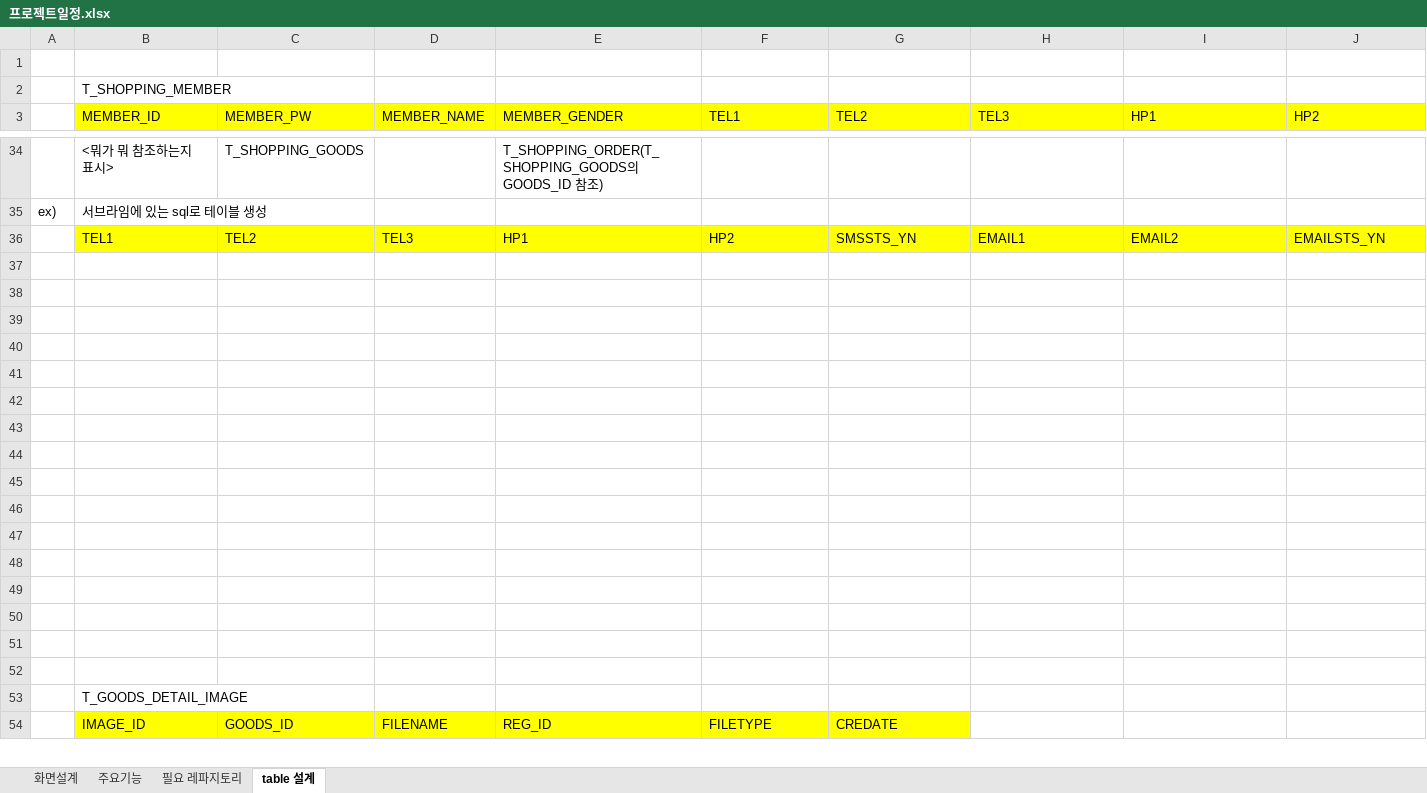
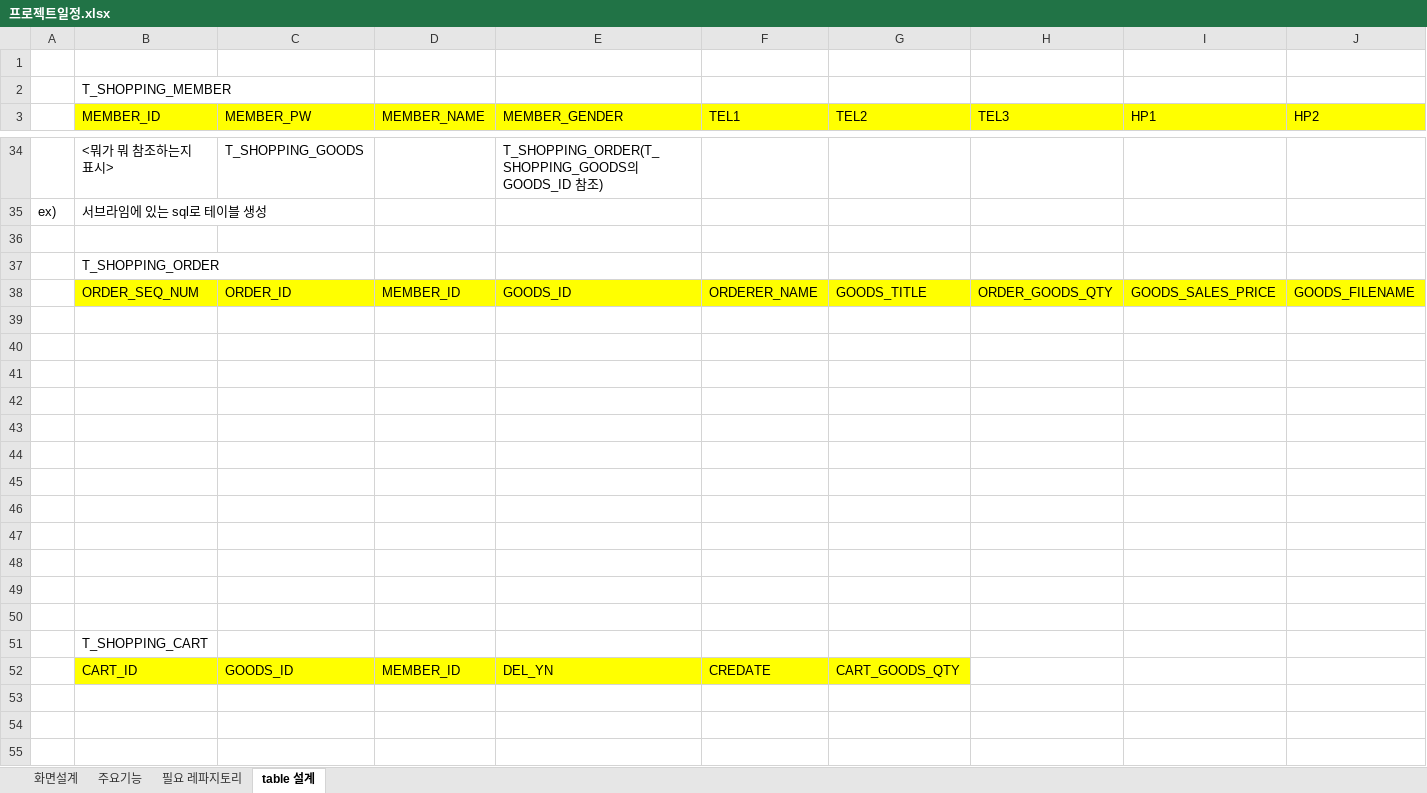
Before and after one commit to himediaai/JeonSuji, an Excel workbook: 프로젝트일정.xlsx, sheet table 설계, drawn as a sheet; only a part is shown, gaps mark what is left out; the shorter side is filled out with more unchanged rows; values as stored, in another font and other column widths than the file's, no borders; charts and pictures not drawn; rows hold the shown columns only; the diff covers the shown part only; the diff names each change by its address in the sheet, - before the commit and + after, or states it on an @@ line.

Commit message:
Add files via upload

```diff
--- a/프로젝트일정.xlsx (sheet table 설계)
+++ b/프로젝트일정.xlsx (sheet table 설계)
-row 36:  | TEL1 | TEL2 | TEL3 | HP1 | HP2 | SMSSTS_YN | EMAIL1 | EMAIL2 | EMAILSTS_YN
+row 36: (empty)
-B36:J36 fill: #FFFF00
+B36:J36 fill: none
+row 37:  | T_SHOPPING_ORDER
+row 38:  | ORDER_SEQ_NUM | ORDER_ID | MEMBER_ID | GOODS_ID | ORDERER_NAME | GOODS_TITLE | ORDER_GOODS_QTY | GOODS_SALES_PRICE | GOODS_FILENAME
+row 44: (empty)
+row 45: (empty)
+row 46: (empty)
+row 47: (empty)
+row 48: (empty)
+row 49: (empty)
+row 50: (empty)
+row 51:  | T_SHOPPING_CART
+row 52:  | CART_ID | GOODS_ID | MEMBER_ID | DEL_YN | CREDATE | CART_GOODS_QTY
```
Also changed, not shown: cell formats elsewhere in this sheet, sheet 필요 레파지토리.
